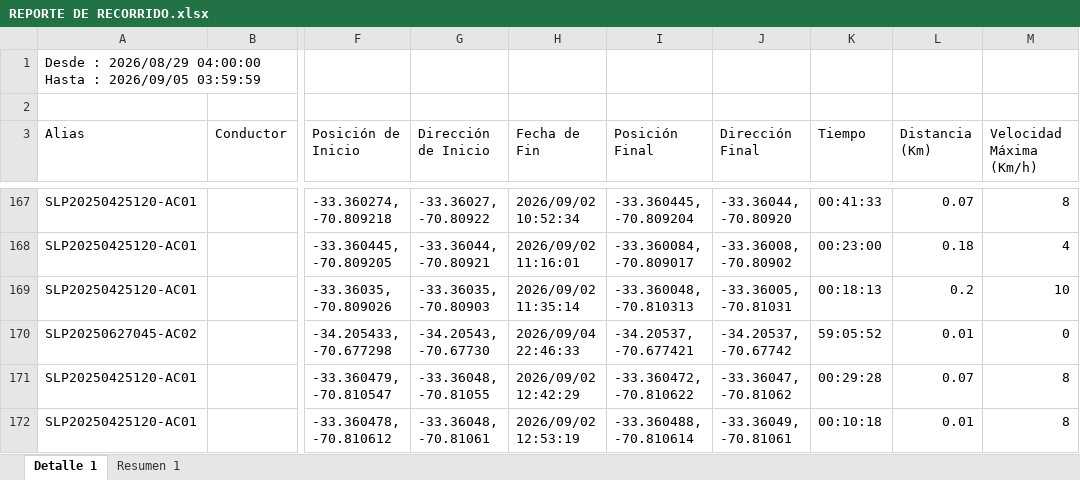
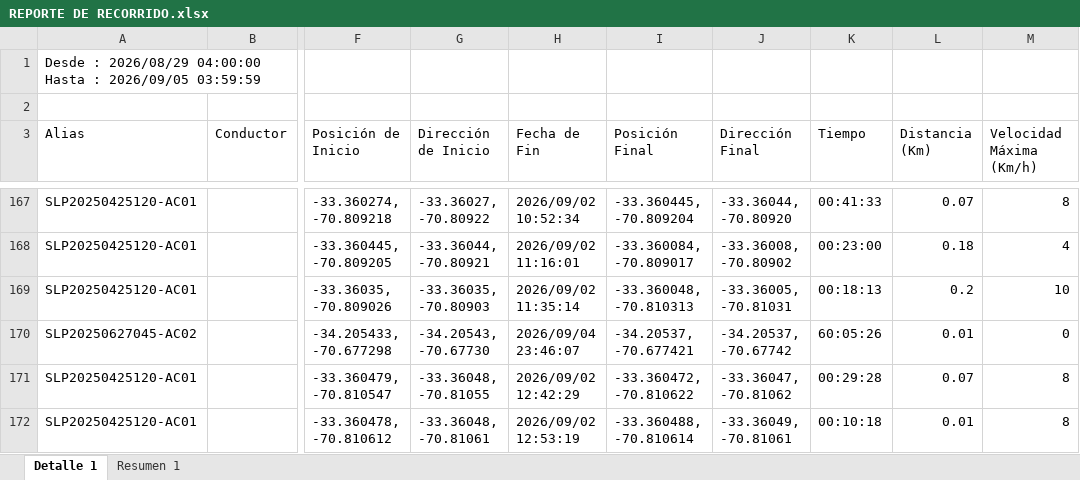
Before and after one commit to WurfelSPA/tracklink-visibility, an Excel workbook: REPORTE DE RECORRIDO.xlsx, sheet Detalle 1, drawn as a sheet; only a part is shown, gaps mark what is left out; values as stored, in another font and other column widths than the file's, no borders; the diff covers the shown part only; the diff names each change by its address in the sheet, - before the commit and + after, or states it on an @@ line.

```diff
--- a/REPORTE DE RECORRIDO.xlsx (sheet Detalle 1)
+++ b/REPORTE DE RECORRIDO.xlsx (sheet Detalle 1)
-H170 (Fecha de Fin): 2026/09/04 22:46:33
+H170 (Fecha de Fin): 2026/09/04 23:46:07
-K170 (Tiempo): 59:05:52
+K170 (Tiempo): 60:05:26
```
Also changed, not shown: 1 added row and 16 edited cells elsewhere in this sheet, sheet Resumen 1.
